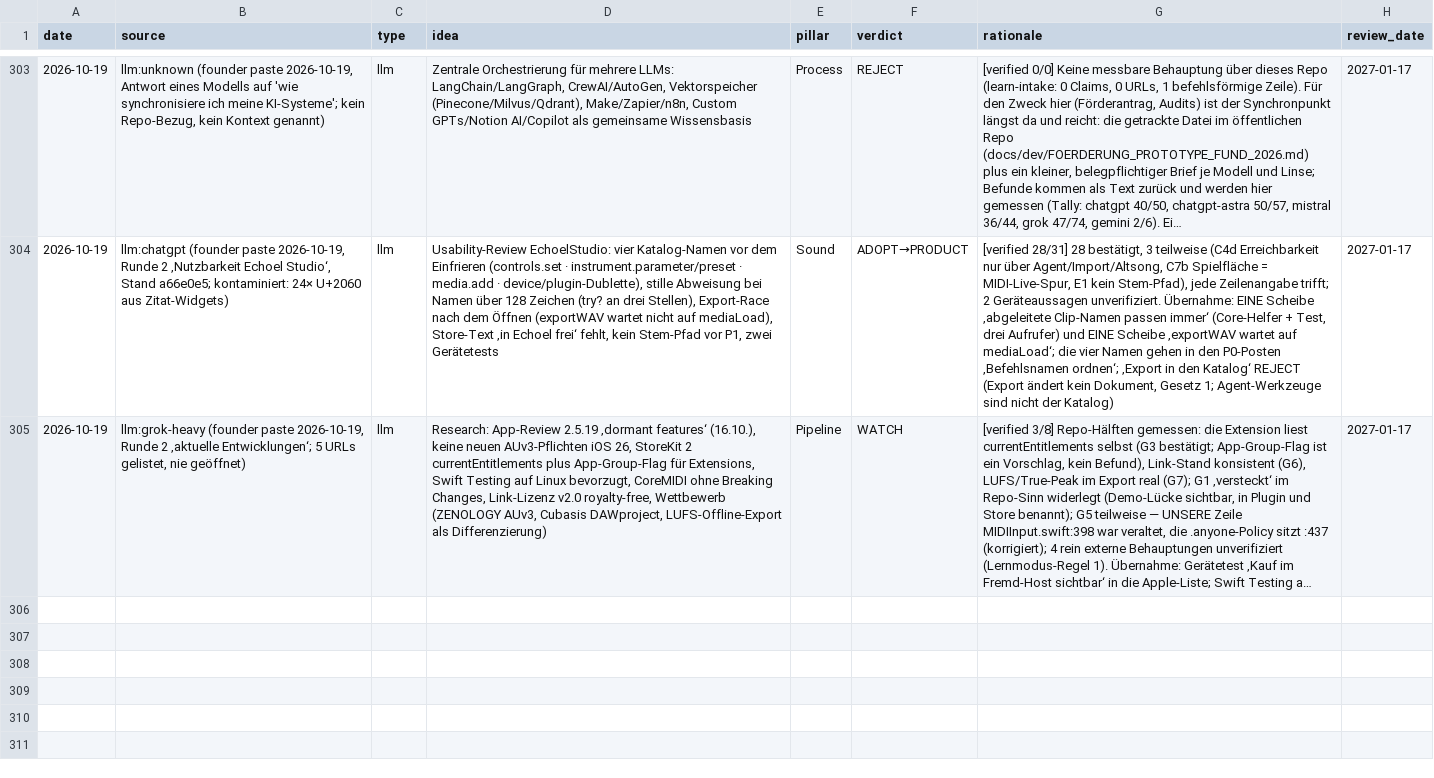
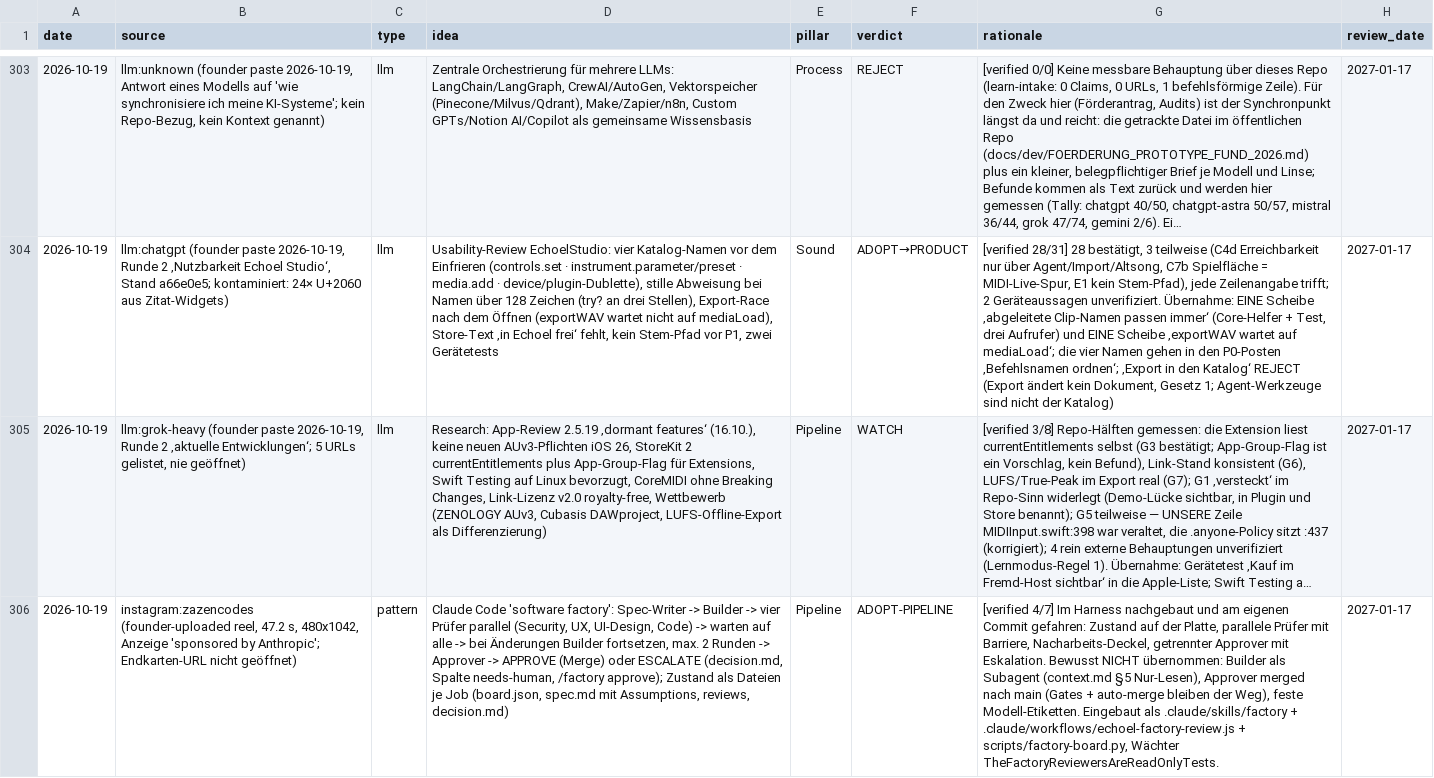
Before and after one commit to vibrationalforce/Echoelmusic, a CSV file: inspiration.csv, drawn as a sheet; only a part is shown, gaps mark what is left out; long unchanged cells end in …; the diff names each change by its address in the sheet, - before the commit and + after, or states it on an @@ line.

```diff
--- a/inspiration.csv
+++ b/inspiration.csv
+row 306: 2026-10-19 | instagram:zazencodes (founder-uploaded reel, 47.2 s, 480x1042, Anzeige 'sponsored by Anthropic'; Endkarten-URL nicht geöffnet) | pattern | Claude Code 'software factory': Spec-Writer -> Builder -> vier Prüfer parallel (Security, UX, UI-Design, Code) -> warten auf alle -> bei Änderungen Builder fortsetzen, max. 2 Runden -> Approver -> APPROVE (Merge) oder ESCALATE (decision.md, Spalte needs-human, /factory approve); Zustand als Dateien je Job (board.json, spec.md mit Assumptions, reviews, decision.md) | Pipeline | ADOPT-PIPELINE | [verified 4/7] Im Harness nachgebaut und am eigenen Commit gefahren: Zustand auf der Platte, parallele Prüfer mit Barriere, Nacharbeits-Deckel, getrennter Approver mit Eskalation. Bewusst NICHT übernommen: Builder als Subagent (context.md §5 Nur-Lesen), Approver merged nach main (Gates + auto-merge bleiben der Weg), feste Modell-Etiketten. Eingebaut als .claude/skills/factory + .claude/workflows/echoel-factory-review.js + scripts/factory-board.py, Wächter TheFactoryReviewersAreReadOnlyTests. | 2027-01-17
```
Also changed, not shown: 5 other files.
